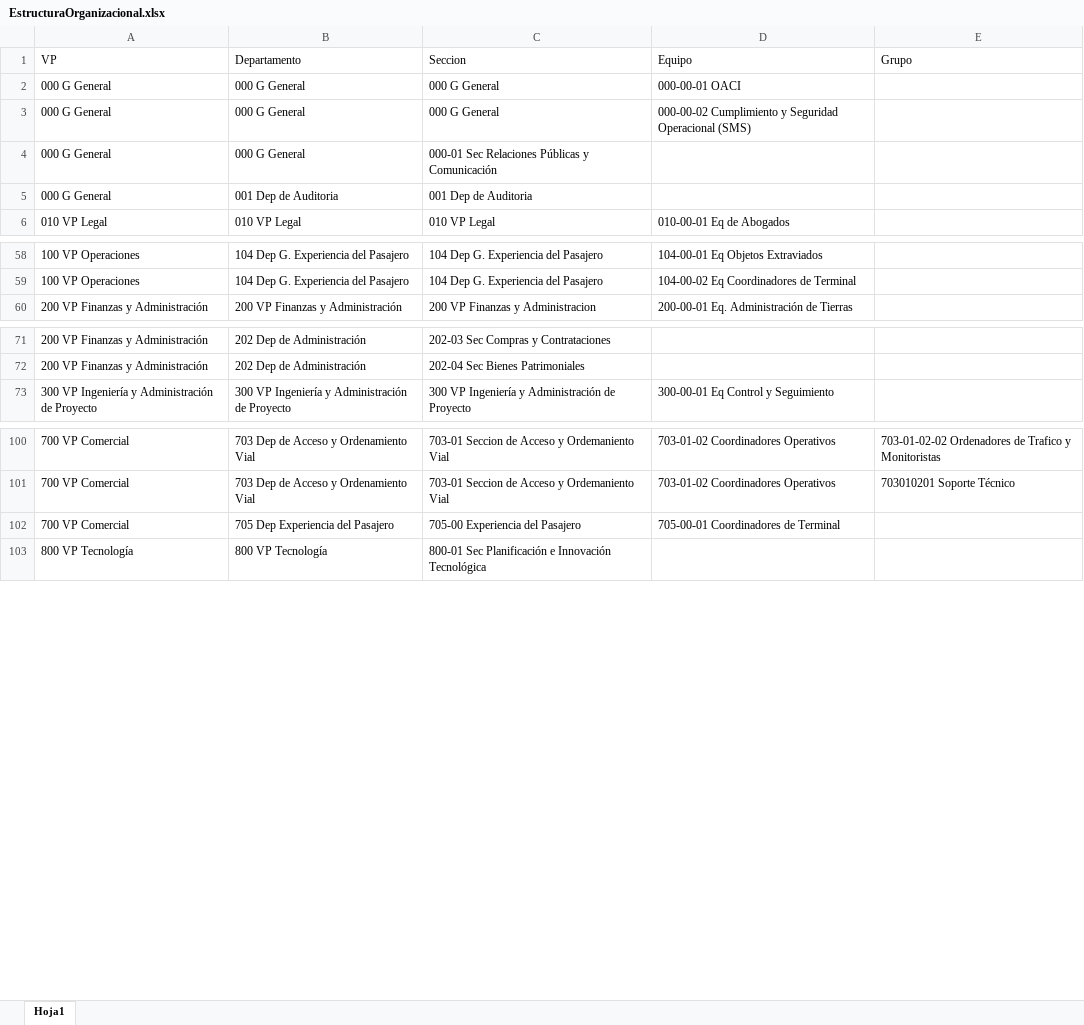
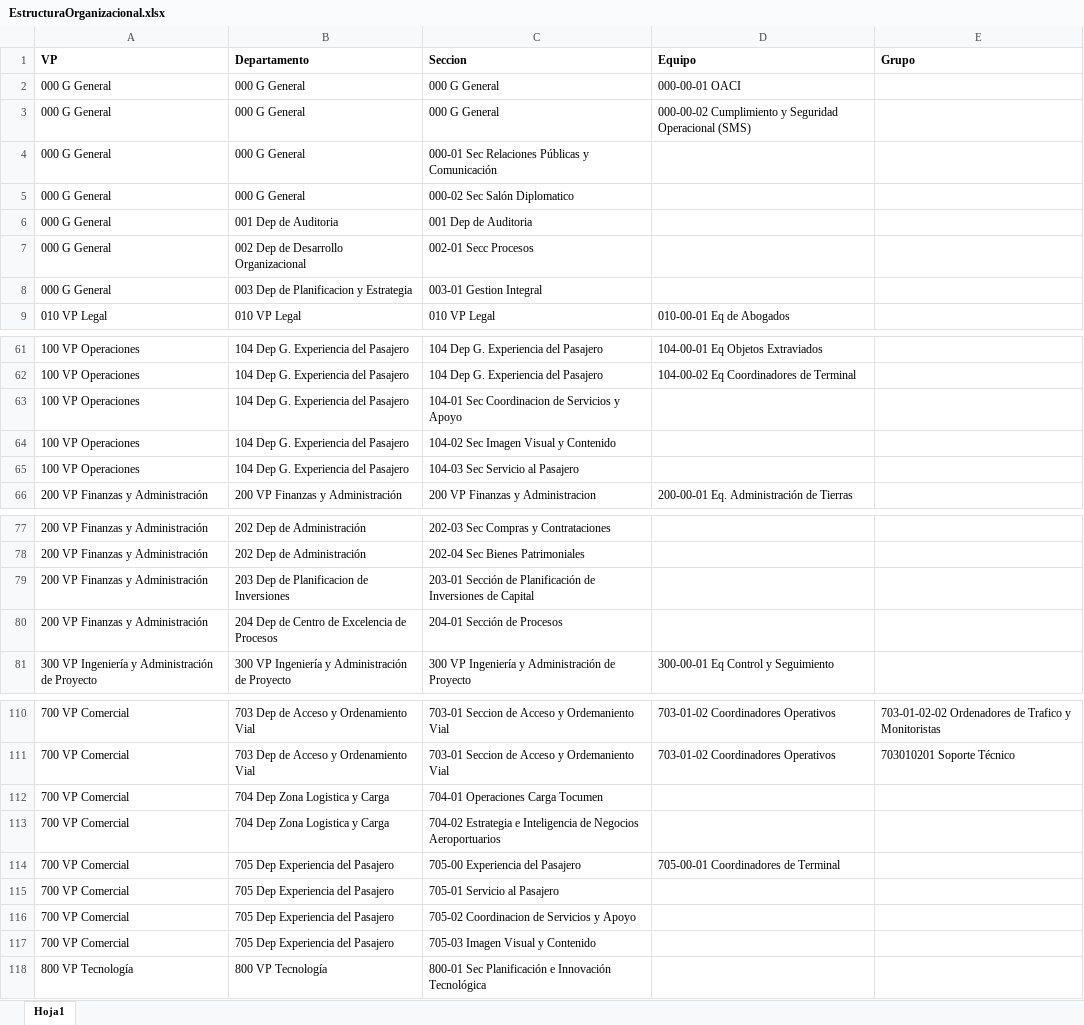
Before and after one commit to ghxstloner/migration-scripts, an Excel workbook: formatos/EstructuraOrganizacional.xlsx, sheet Hoja1, drawn as a sheet; only a part is shown, gaps mark what is left out; values as stored, in another font and other column widths than the file's, no borders; the diff covers the shown part only; the diff names each change by its address in the sheet, - before the commit and + after, or states it on an @@ line.

```diff
--- a/formatos/EstructuraOrganizacional.xlsx (sheet Hoja1)
+++ b/formatos/EstructuraOrganizacional.xlsx (sheet Hoja1)
-A1:E1 bold: off
+A1:E1 bold: on
+row 5: 000 G General | 000 G General | 000-02 Sec Salón Diplomatico
+row 7: 000 G General | 002 Dep de Desarrollo Organizacional | 002-01 Secc Procesos
+row 8: 000 G General | 003 Dep de Planificacion y Estrategia | 003-01 Gestion Integral
+row 63: 100 VP Operaciones | 104 Dep G. Experiencia del Pasajero | 104-01 Sec Coordinacion de Servicios y Apoyo
+row 64: 100 VP Operaciones | 104 Dep G. Experiencia del Pasajero | 104-02 Sec Imagen Visual y Contenido
+row 65: 100 VP Operaciones | 104 Dep G. Experiencia del Pasajero | 104-03 Sec Servicio al Pasajero
+row 79: 200 VP Finanzas y Administración | 203 Dep de Planificacion de Inversiones | 203-01 Sección de Planificación de Inversiones de Capital
+row 80: 200 VP Finanzas y Administración | 204 Dep de Centro de Excelencia de Procesos | 204-01 Sección de Procesos
+row 112: 700 VP Comercial | 704 Dep Zona Logistica y Carga | 704-01 Operaciones Carga Tocumen
+row 113: 700 VP Comercial | 704 Dep Zona Logistica y Carga | 704-02 Estrategia e Inteligencia de Negocios Aeroportuarios
+row 115: 700 VP Comercial | 705 Dep Experiencia del Pasajero | 705-01 Servicio al Pasajero
+row 116: 700 VP Comercial | 705 Dep Experiencia del Pasajero | 705-02 Coordinacion de Servicios y Apoyo
+row 117: 700 VP Comercial | 705 Dep Experiencia del Pasajero | 705-03 Imagen Visual y Contenido
```
Also changed, not shown: 2 added rows elsewhere in this sheet, formatos/DatosAdicionalesPersonal.xlsx, 8 other files.
